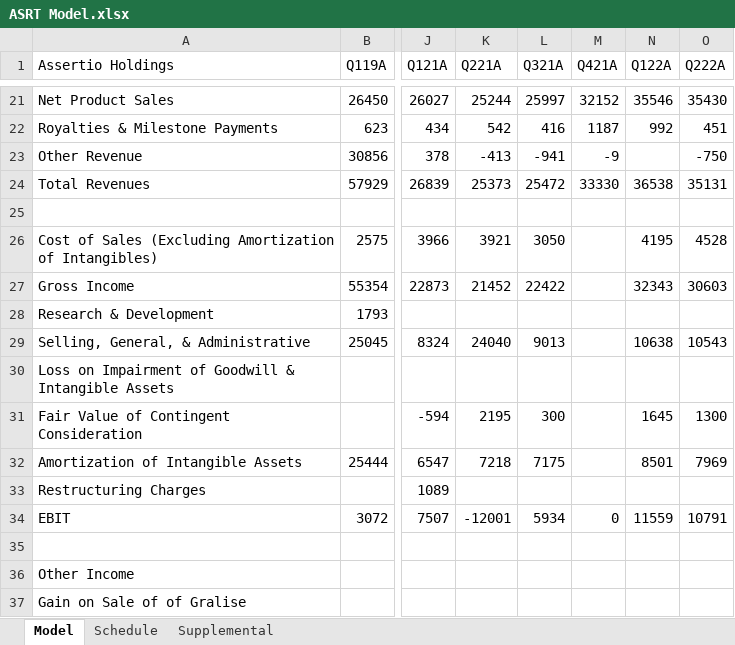
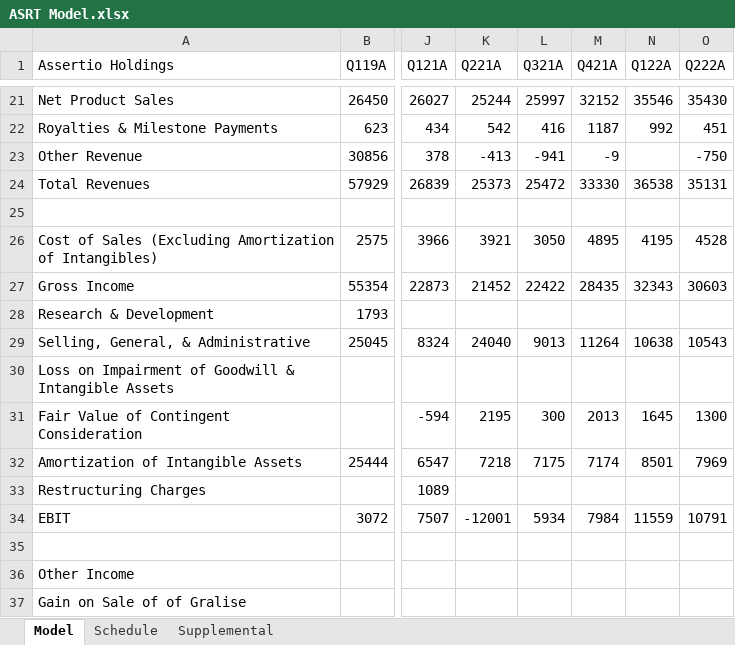
Before and after one commit to evandomingos/ASRT-Assertio-Holdings-, an Excel workbook: ASRT Model.xlsx, sheet Model, drawn as a sheet; only a part is shown, gaps mark what is left out; values as stored, in another font and other column widths than the file's, no cell formats; the diff names each change by its address in the sheet, - before the commit and + after, or states it on an @@ line.

Commit message:
Update ASRT Model.xlsx

```diff
--- a/ASRT Model.xlsx (sheet Model)
+++ b/ASRT Model.xlsx (sheet Model)
-M26 (Q421A): (empty)
+M26 (Q421A): 4895
-M27 (Q421A): (empty)
+M27 (Q421A): 28435
-M29 (Q421A): (empty)
+M29 (Q421A): 11264
-M31 (Q421A): (empty)
+M31 (Q421A): 2013
-M32 (Q421A): (empty)
+M32 (Q421A): 7174
-M34 (Q421A): 0
+M34 (Q421A): 7984
```
Also changed, not shown: cell formats.
